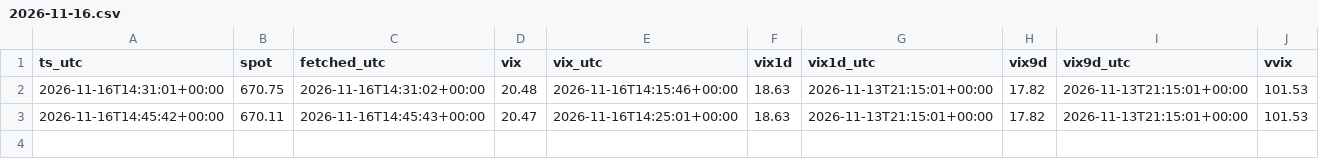
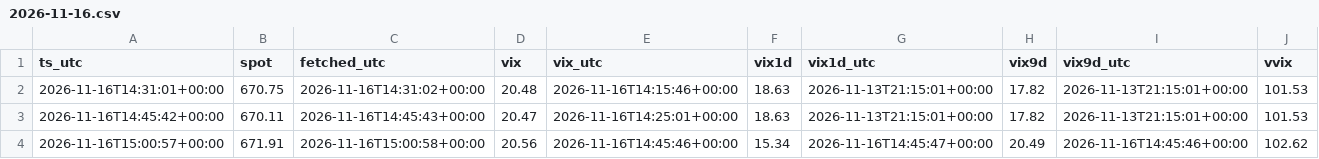
Before and after one commit to pooree-tangwachirapan/Model_IV, a CSV file: zero_dte/QQQ/ctx/2026-11-16.csv, drawn as a sheet; only a part is shown; rows hold the shown columns only; the diff names each change by its address in the sheet, - before the commit and + after, or states it on an @@ line.

```diff
--- a/zero_dte/QQQ/ctx/2026-11-16.csv
+++ b/zero_dte/QQQ/ctx/2026-11-16.csv
+row 4: 2026-11-16T15:00:57+00:00 | 671.91 | 2026-11-16T15:00:58+00:00 | 20.56 | 2026-11-16T14:45:46+00:00 | 15.34 | 2026-11-16T14:45:47+00:00 | 20.49 | 2026-11-16T14:45:46+00:00 | 102.62
```
Also changed, not shown: 1 other file.
